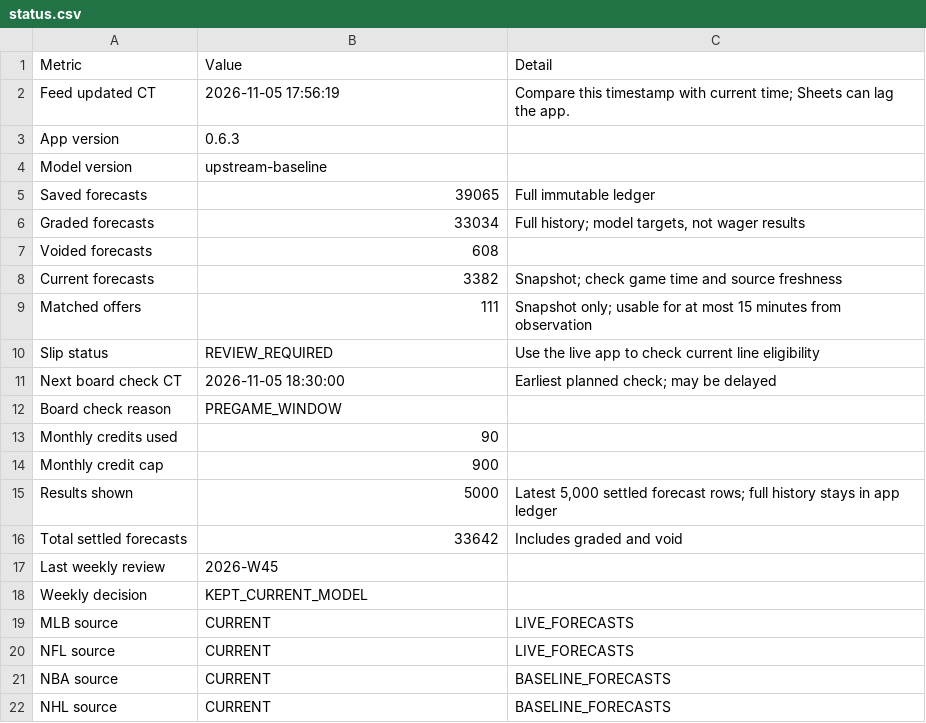
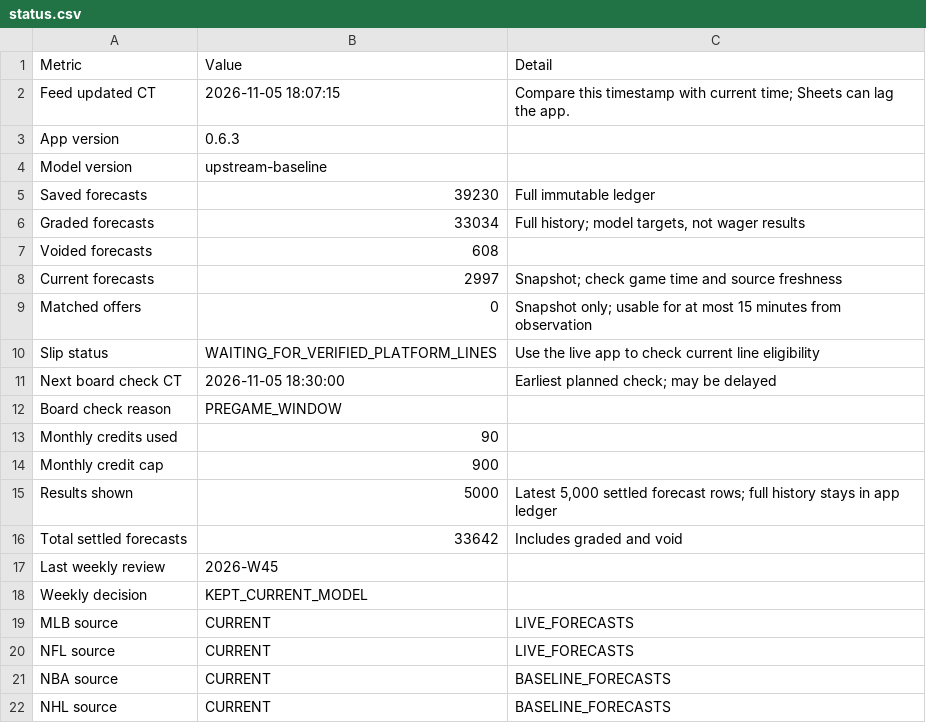
Before and after one commit to Zhotchki/MLB-Picks-Assets, a CSV file: multisport/sheets/status.csv, drawn as a sheet.

```diff
--- a/multisport/sheets/status.csv
+++ b/multisport/sheets/status.csv
@@ -1,11 +1,11 @@
 Metric,Value,Detail
-Feed updated CT,2026-11-05 17:56:19,Compare this timestamp with current time; Sheets can lag the app.
+Feed updated CT,2026-11-05 18:07:15,Compare this timestamp with current time; Sheets can lag the app.
 App version,0.6.3,
 Model version,upstream-baseline,
-Saved forecasts,39065,Full immutable ledger
+Saved forecasts,39230,Full immutable ledger
 Graded forecasts,33034,"Full history; model targets, not wager results"
 Voided forecasts,608,
-Current forecasts,3382,Snapshot; check game time and source freshness
-Matched offers,111,Snapshot only; usable for at most 15 minutes from observation
-Slip status,REVIEW_REQUIRED,Use the live app to check current line eligibility
+Current forecasts,2997,Snapshot; check game time and source freshness
+Matched offers,0,Snapshot only; usable for at most 15 minutes from observation
+Slip status,WAITING_FOR_VERIFIED_PLATFORM_LINES,Use the live app to check current line eligibility
 Next board check CT,2026-11-05 18:30:00,Earliest planned check; may be delayed
```
Also changed, not shown: 6 other files.
